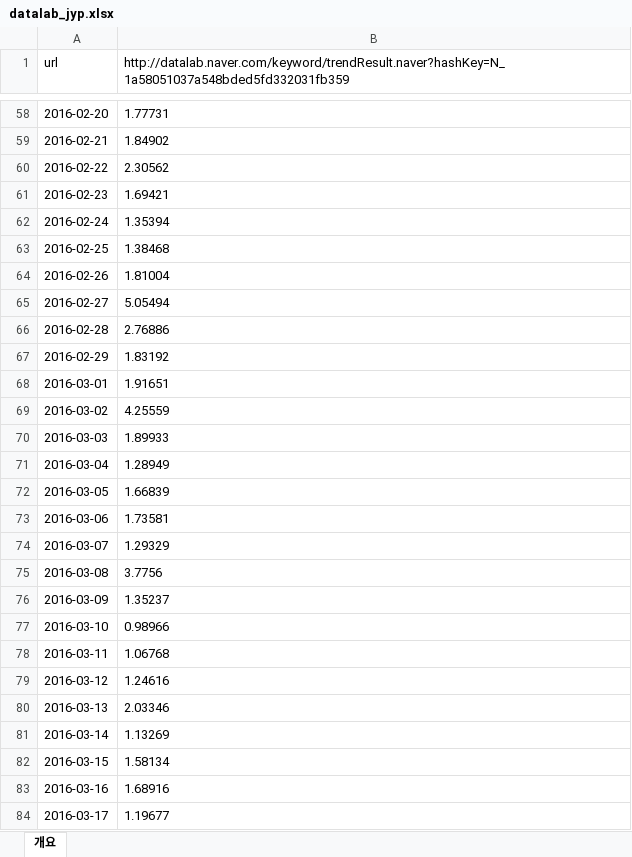
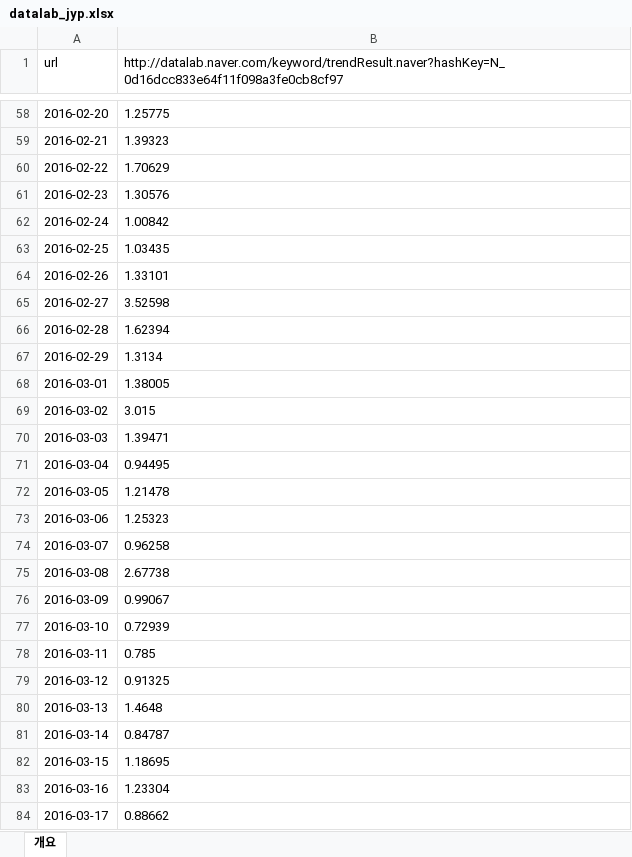
Before and after one commit to xownsxowns/TAEJUN-PROJECT, an Excel workbook: Lab_project/datalab_jyp.xlsx, sheet 개요, drawn as a sheet; only a part is shown, gaps mark what is left out; values as stored, in another font and other column widths than the file's, no borders; the diff covers the shown part only; the diff names each change by its address in the sheet, - before the commit and + after, or states it on an @@ line.

```diff
--- a/Lab_project/datalab_jyp.xlsx (sheet 개요)
+++ b/Lab_project/datalab_jyp.xlsx (sheet 개요)
-B1: http://datalab.naver.com/keyword/trendResult.naver?hashKey=N_1a58051037a548bded5fd332031fb359
+B1: http://datalab.naver.com/keyword/trendResult.naver?hashKey=N_0d16dcc833e64f11f098a3fe0cb8cf97
-B58: 1.77731
+B58: 1.25775
-B59: 1.84902
+B59: 1.39323
-B60: 2.30562
+B60: 1.70629
-B61: 1.69421
+B61: 1.30576
-B62: 1.35394
+B62: 1.00842
-B63: 1.38468
+B63: 1.03435
-B64: 1.81004
+B64: 1.33101
-B65: 5.05494
+B65: 3.52598
-B66: 2.76886
+B66: 1.62394
-B67: 1.83192
+B67: 1.3134
-B68: 1.91651
+B68: 1.38005
-B69: 4.25559
+B69: 3.015
-B70: 1.89933
+B70: 1.39471
-B71: 1.28949
+B71: 0.94495
-B72: 1.66839
+B72: 1.21478
-B73: 1.73581
+B73: 1.25323
-B74: 1.29329
+B74: 0.96258
-B75: 3.7756
+B75: 2.67738
-B76: 1.35237
+B76: 0.99067
-B77: 0.98966
+B77: 0.72939
-B78: 1.06768
+B78: 0.785
-B79: 1.24616
+B79: 0.91325
-B80: 2.03346
+B80: 1.4648
-B81: 1.13269
+B81: 0.84787
-B82: 1.58134
+B82: 1.18695
-B83: 1.68916
+B83: 1.23304
-B84: 1.19677
+B84: 0.88662
```
Also changed, not shown: 8 added rows and 823 edited cells elsewhere in this sheet, 5 other files.
